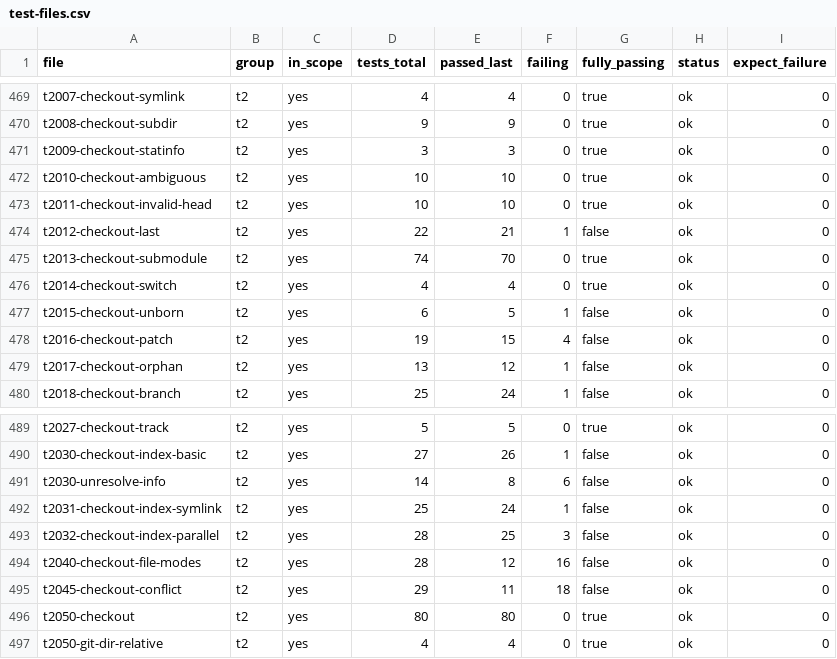
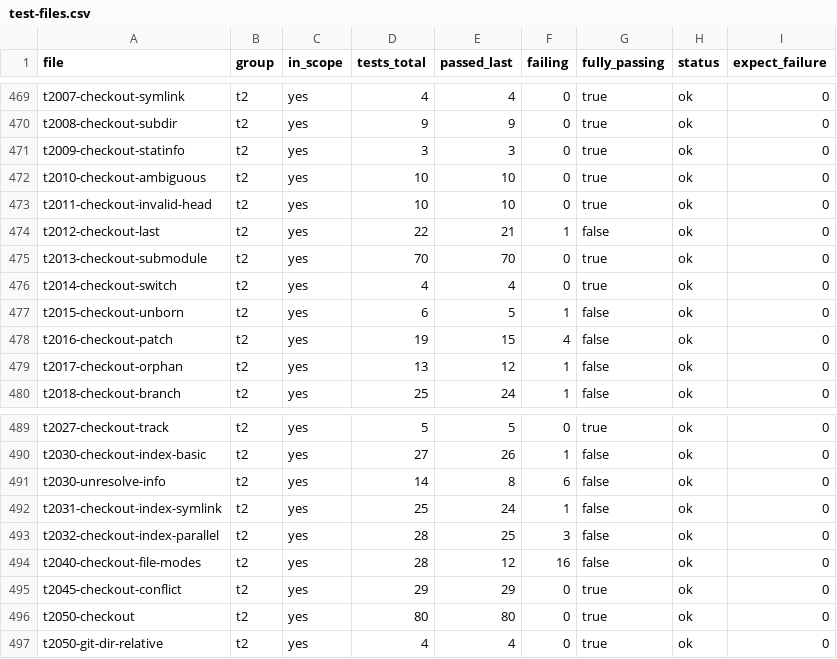
Before and after one commit to dscho/grit, a CSV file: data/test-files.csv, drawn as a sheet; only a part is shown, gaps mark what is left out.

```diff
--- a/data/test-files.csv
+++ b/data/test-files.csv
@@ -474,3 +474,3 @@ t2011-checkout-invalid-head	t2	yes	10	10	0	true	ok	0
 t2012-checkout-last	t2	yes	22	21	1	false	ok	0
-t2013-checkout-submodule	t2	yes	74	70	0	true	ok	0
+t2013-checkout-submodule	t2	yes	70	70	0	true	ok	0
 t2014-checkout-switch	t2	yes	4	4	0	true	ok	0
@@ -494,3 +494,3 @@ t2032-checkout-index-parallel	t2	yes	28	25	3	false	ok	0
 t2040-checkout-file-modes	t2	yes	28	12	16	false	ok	0
-t2045-checkout-conflict	t2	yes	29	11	18	false	ok	0
+t2045-checkout-conflict	t2	yes	29	29	0	true	ok	0
 t2050-checkout	t2	yes	80	80	0	true	ok	0
```
Also changed, not shown: 8 other files.
